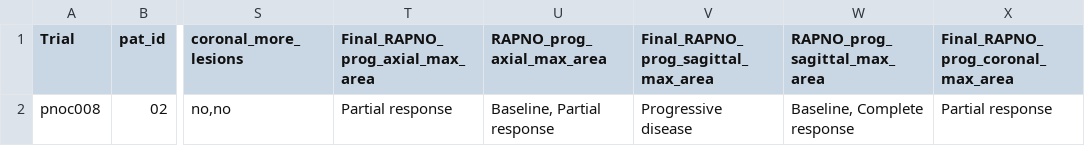
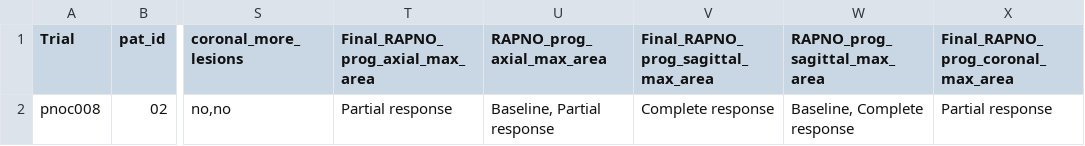
Before and after one commit to AIM-KannLab/Auto-RAPNO-pipeline, a CSV file: csv/final_dataset_volumes_and_max_areas_all.csv, drawn as a sheet; only a part is shown, gaps mark what is left out; the diff names each change by its address in the sheet, - before the commit and + after, or states it on an @@ line.

Commit message:
Update final_dataset_volumes_and_max_areas_all.csv

```diff
--- a/csv/final_dataset_volumes_and_max_areas_all.csv
+++ b/csv/final_dataset_volumes_and_max_areas_all.csv
-V2: Progressive disease
+V2: Complete response
```
